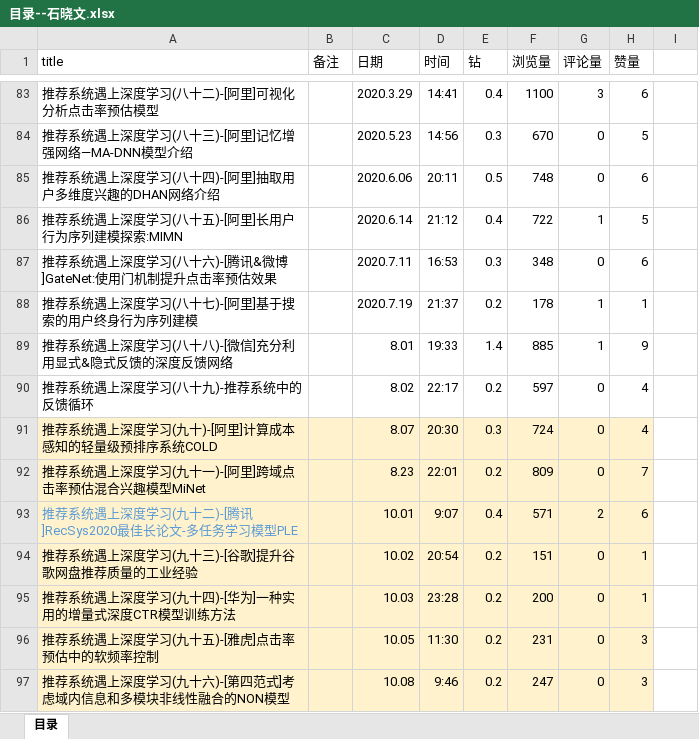
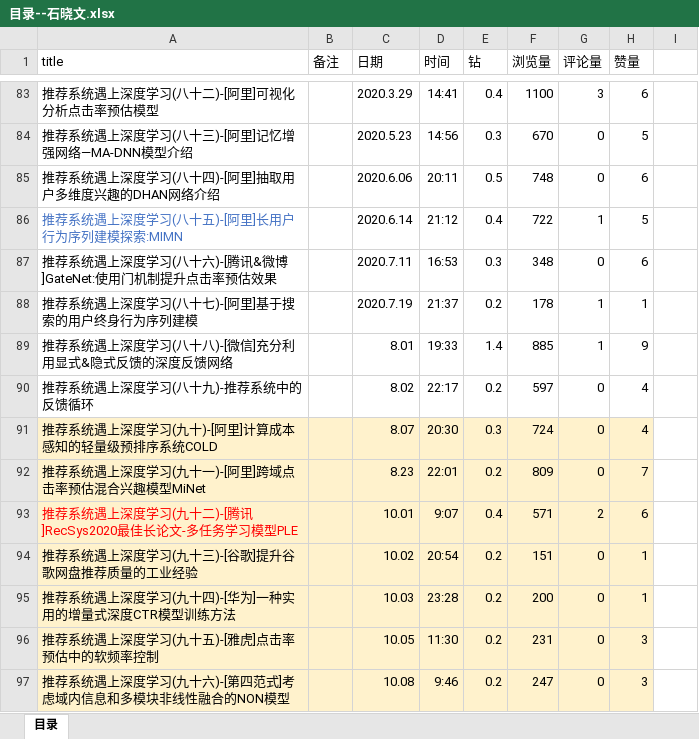
Before and after one commit to Melaniemod/note, an Excel workbook: 博客-文章/石晓文/目录--石晓文.xlsx, sheet 目录, drawn as a sheet; only a part is shown, gaps mark what is left out; values as stored, in another font and other column widths than the file's, no borders; the diff names each change by its address in the sheet, - before the commit and + after, or states it on an @@ line.

Commit message:
dev

```diff
--- a/博客-文章/石晓文/目录--石晓文.xlsx (sheet 目录)
+++ b/博客-文章/石晓文/目录--石晓文.xlsx (sheet 目录)
-A86 text colour: black
+A86 text colour: #4472C4
-A93 text colour: #5B9BD5
+A93 text colour: #FF0000
```
